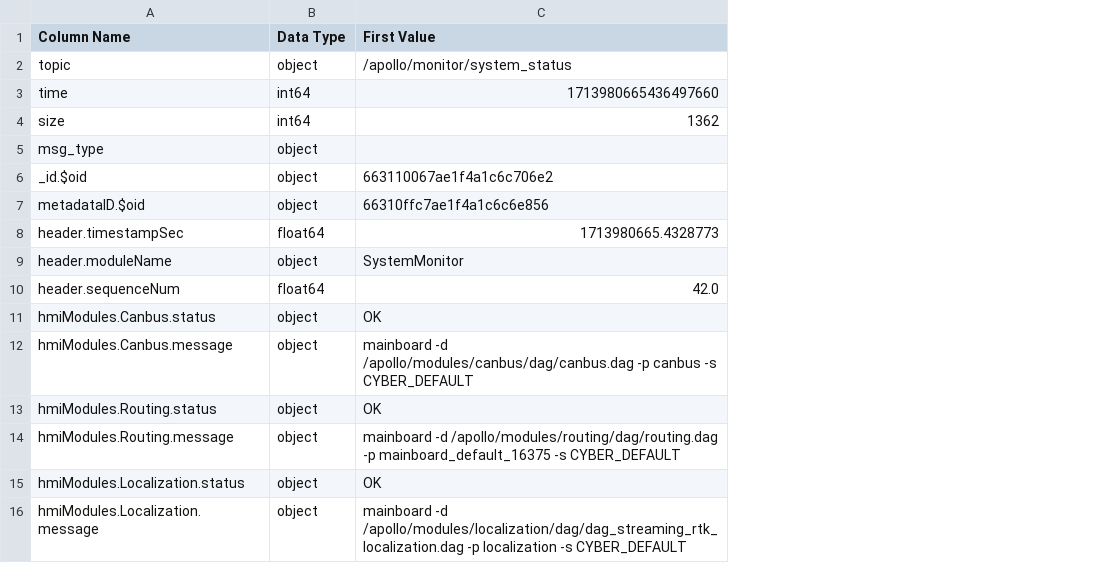
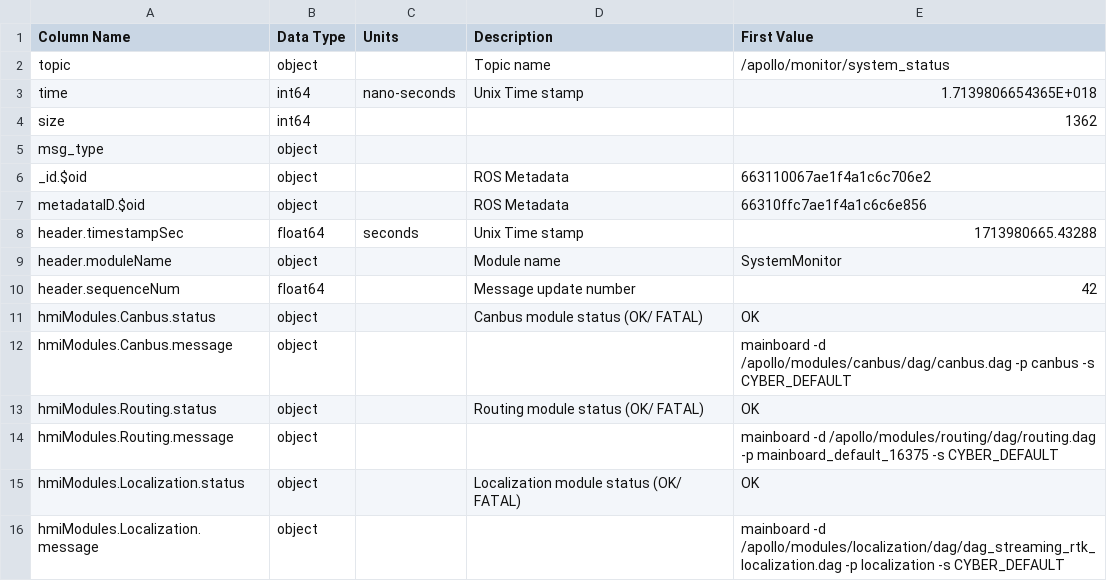
Before and after one commit to OUIDEAS/ADS_Documentation_Data, a CSV file: csv-files/.apollo.monitor.system_status.csv, drawn as a sheet; only a part is shown; addresses are those after the commit; the diff names each change by its address in the sheet, - before the commit and + after, or states it on an @@ line.

```diff
--- a/csv-files/.apollo.monitor.system_status.csv
+++ b/csv-files/.apollo.monitor.system_status.csv
+column C (Units), rows 3-8: nano-seconds |  |  |  |  | seconds
+column D (Description), rows 2-15: Topic name | Unix Time stamp |  |  | ROS Metadata | ROS Metadata | Unix Time stamp | Module name | Message update number | Canbus module status (OK/ FATAL) |  | Routing module status (OK/ FATAL) |  | Localization module status (OK/ FATAL)
-E3 (First Value): 1713980665436497660
+E3 (First Value): 1.7139806654365E+018
-E8 (First Value): 1713980665.4328773
+E8 (First Value): 1713980665.43288
-E10 (First Value): 42.0
+E10 (First Value): 42
```
Also changed, not shown: csv-files/.apollo.canbus.chassis.csv, csv-files/.apollo.canbus.chassis_detail.csv, 21 other files.
